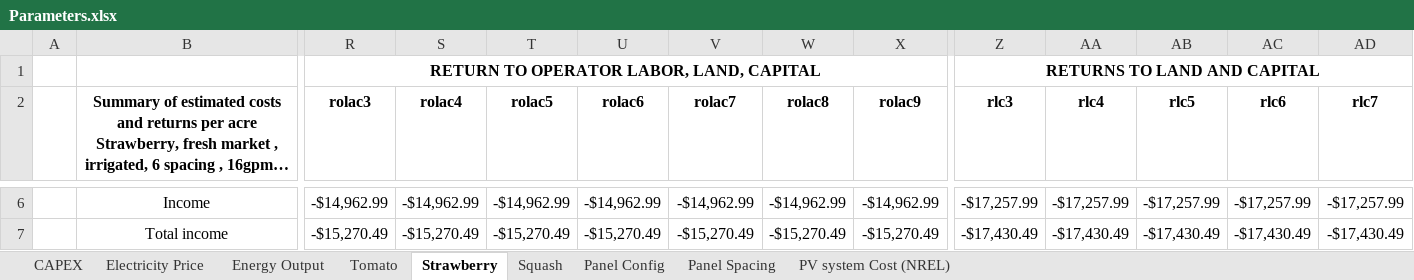
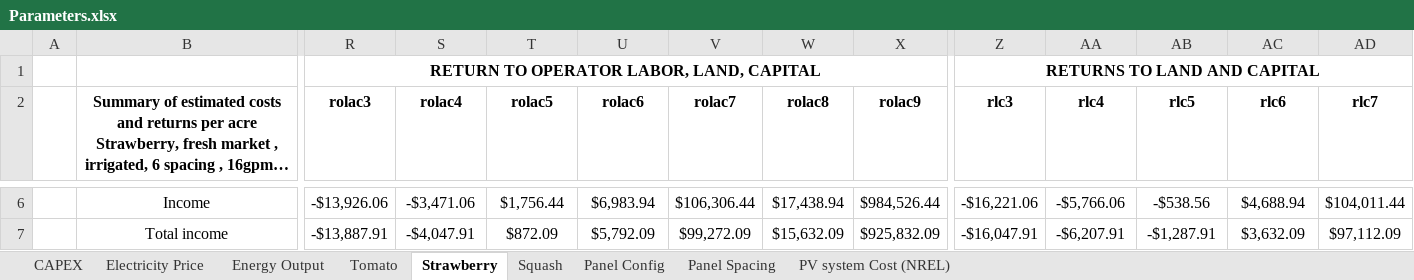
Before and after one commit to bijubjs/AVAlabama, an Excel workbook: Parameters.xlsx, sheet Strawberry, drawn as a sheet; only a part is shown, gaps mark what is left out; long unchanged cells end in …; values as stored, in another font and other column widths than the file's, no borders; the diff covers the shown part only; the diff names each change by its address in the sheet, - before the commit and + after, or states it on an @@ line.

```diff
--- a/Parameters.xlsx (sheet Strawberry)
+++ b/Parameters.xlsx (sheet Strawberry)
-R6 (rolac3): -$14,962.99
+R6 (rolac3): -$13,926.06
-S6 (rolac4): -$14,962.99
+S6 (rolac4): -$3,471.06
-T6 (rolac5): -$14,962.99
+T6 (rolac5): $1,756.44
-U6 (rolac6): -$14,962.99
+U6 (rolac6): $6,983.94
-V6 (rolac7): -$14,962.99
+V6 (rolac7): $106,306.44
-W6 (rolac8): -$14,962.99
+W6 (rolac8): $17,438.94
-X6 (rolac9): -$14,962.99
+X6 (rolac9): $984,526.44
-Z6 (rlc3): -$17,257.99
+Z6 (rlc3): -$16,221.06
-AA6 (rlc4): -$17,257.99
+AA6 (rlc4): -$5,766.06
-AB6 (rlc5): -$17,257.99
+AB6 (rlc5): -$538.56
-AC6 (rlc6): -$17,257.99
+AC6 (rlc6): $4,688.94
-AD6 (rlc7): -$17,257.99
+AD6 (rlc7): $104,011.44
-R7 (rolac3): -$15,270.49
+R7 (rolac3): -$13,887.91
-S7 (rolac4): -$15,270.49
+S7 (rolac4): -$4,047.91
-T7 (rolac5): -$15,270.49
+T7 (rolac5): $872.09
-U7 (rolac6): -$15,270.49
+U7 (rolac6): $5,792.09
-V7 (rolac7): -$15,270.49
+V7 (rolac7): $99,272.09
-W7 (rolac8): -$15,270.49
+W7 (rolac8): $15,632.09
-X7 (rolac9): -$15,270.49
+X7 (rolac9): $925,832.09
-Z7 (rlc3): -$17,430.49
+Z7 (rlc3): -$16,047.91
-AA7 (rlc4): -$17,430.49
+AA7 (rlc4): -$6,207.91
-AB7 (rlc5): -$17,430.49
+AB7 (rlc5): -$1,287.91
-AC7 (rlc6): -$17,430.49
+AC7 (rlc6): $3,632.09
-AD7 (rlc7): -$17,430.49
+AD7 (rlc7): $97,112.09
```
Also changed, not shown: 1 added row, 1 removed row and 240 edited cells elsewhere in this sheet, formulas that keep their value, 2 other files.
